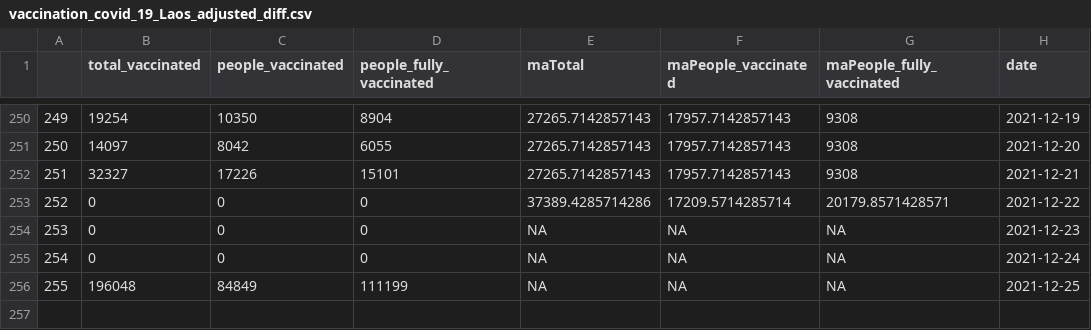
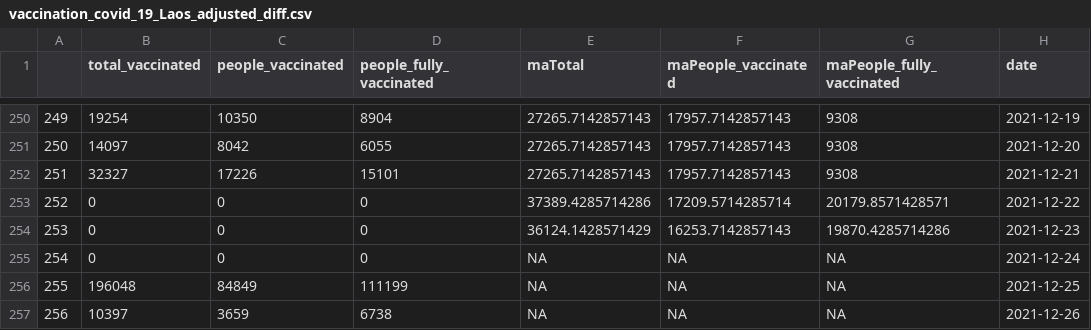
Before and after one commit to douangtavanh/covid-19-data-laos, a CSV file: data/vaccination_covid_19_Laos_adjusted_diff.csv, drawn as a sheet; only a part is shown, gaps mark what is left out.

```diff
--- a/data/vaccination_covid_19_Laos_adjusted_diff.csv
+++ b/data/vaccination_covid_19_Laos_adjusted_diff.csv
@@ -253,4 +253,5 @@
 "252",0,0,0,37389.4285714286,17209.5714285714,20179.8571428571,2021-12-22
-"253",0,0,0,NA,NA,NA,2021-12-23
+"253",0,0,0,36124.1428571429,16253.7142857143,19870.4285714286,2021-12-23
 "254",0,0,0,NA,NA,NA,2021-12-24
 "255",196048,84849,111199,NA,NA,NA,2021-12-25
+"256",10397,3659,6738,NA,NA,NA,2021-12-26
```
Also changed, not shown: data/vaccination_covid_19_Laos.csv, data/vaccination_covid_19_Laos_adjusted.csv.
